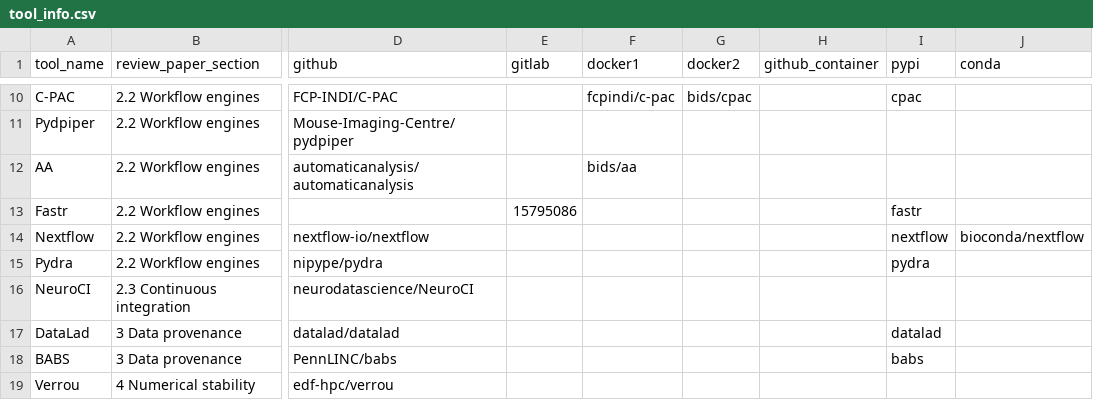
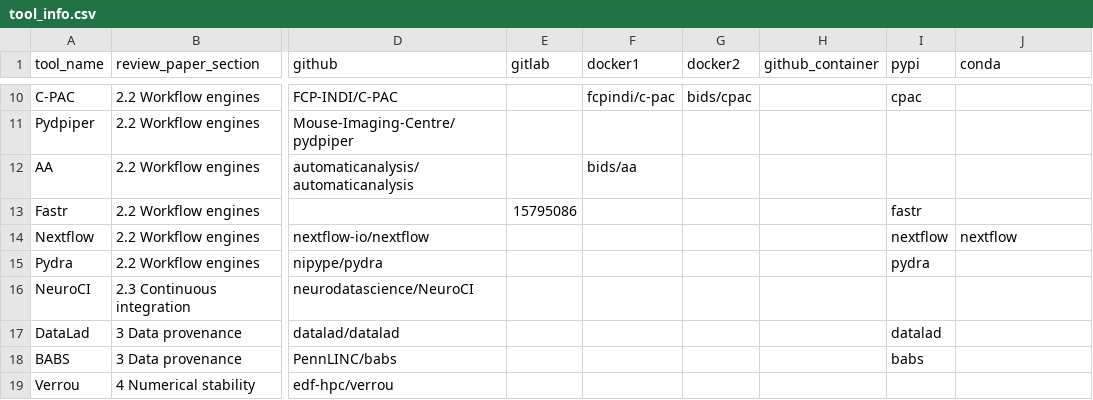
Before and after one commit to neurodatascience/analytical-flexibility-tool-metrics, a CSV file: data/tool_info.csv, drawn as a sheet; only a part is shown, gaps mark what is left out; the diff names each change by its address in the sheet, - before the commit and + after, or states it on an @@ line.

Commit message:
fix/add conda download timeseries

```diff
--- a/data/tool_info.csv
+++ b/data/tool_info.csv
-J14 (conda): bioconda/nextflow
+J14 (conda): nextflow
```
Also changed, not shown: 10 other files.
